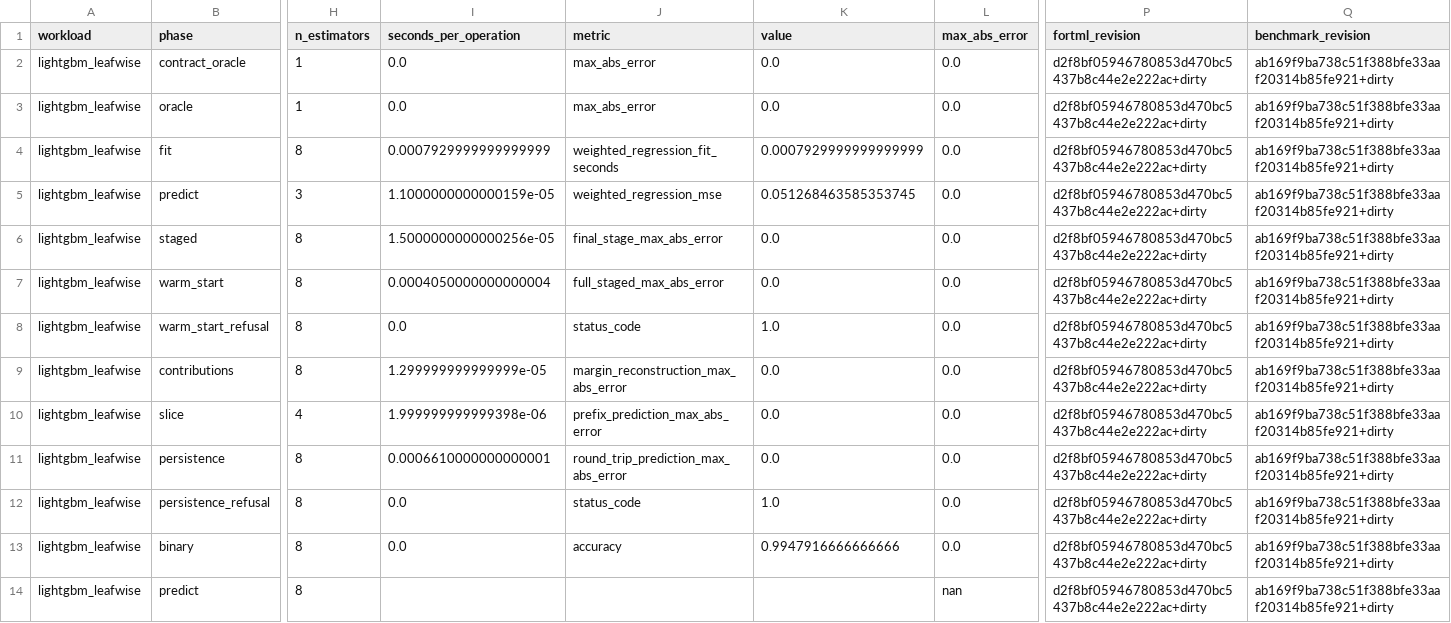
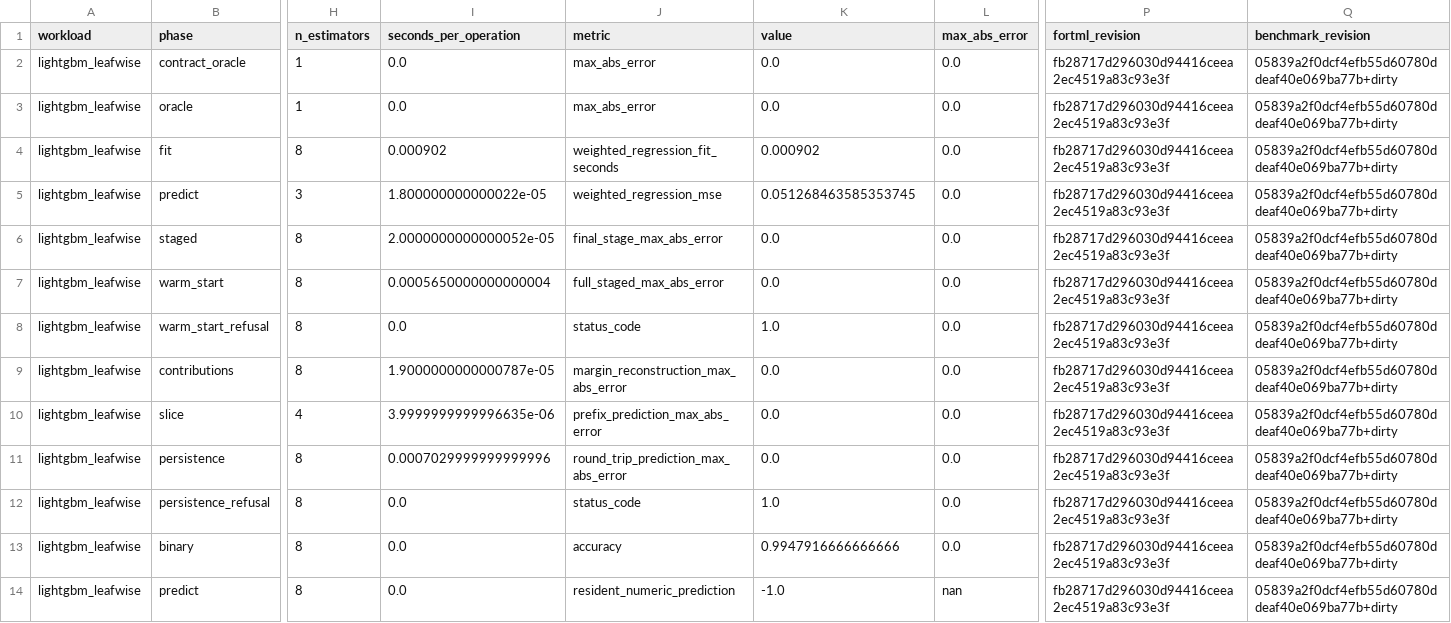
Before and after one commit to lazy-fortran/fortml-bench, a CSV file: results/lightgbm_leafwise.csv, drawn as a sheet; only a part is shown, gaps mark what is left out; the diff names each change by its address in the sheet, - before the commit and + after, or states it on an @@ line.

Commit message:
bench: stage regenerated wave9 tree and Gaussian rows

```diff
--- a/results/lightgbm_leafwise.csv
+++ b/results/lightgbm_leafwise.csv
-P2:P14 (fortml_revision): d2f8bf05946780853d470bc5437b8c44e2e222ac+dirty
+P2:P14 (fortml_revision): fb28717d296030d94416ceea2ec4519a83c93e3f
-Q2:Q14 (benchmark_revision): ab169f9ba738c51f388bfe33aaf20314b85fe921+dirty
+Q2:Q14 (benchmark_revision): 05839a2f0dcf4efb55d60780ddeaf40e069ba77b+dirty
-I4 (seconds_per_operation): 0.0007929999999999999
+I4 (seconds_per_operation): 0.000902
-K4 (value): 0.0007929999999999999
+K4 (value): 0.000902
-I5 (seconds_per_operation): 1.1000000000000159e-05
+I5 (seconds_per_operation): 1.800000000000022e-05
-I6 (seconds_per_operation): 1.5000000000000256e-05
+I6 (seconds_per_operation): 2.0000000000000052e-05
-I7 (seconds_per_operation): 0.0004050000000000004
+I7 (seconds_per_operation): 0.0005650000000000004
-I9 (seconds_per_operation): 1.299999999999999e-05
+I9 (seconds_per_operation): 1.9000000000000787e-05
-I10 (seconds_per_operation): 1.999999999999398e-06
+I10 (seconds_per_operation): 3.9999999999996635e-06
-I11 (seconds_per_operation): 0.0006610000000000001
+I11 (seconds_per_operation): 0.0007029999999999996
-I14 (seconds_per_operation): (empty)
+I14 (seconds_per_operation): 0.0
-J14 (metric): (empty)
+J14 (metric): resident_numeric_prediction
-K14 (value): (empty)
+K14 (value): -1.0
```
Also changed, not shown: results/gaussian_nb_partial_fit.csv.
